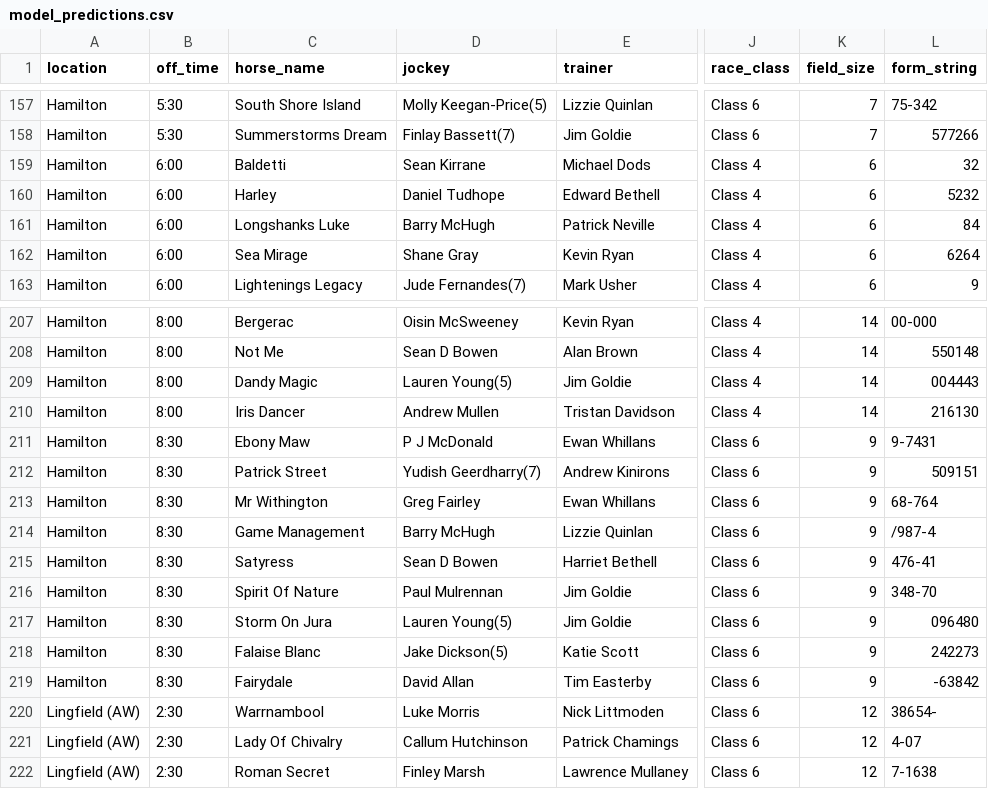
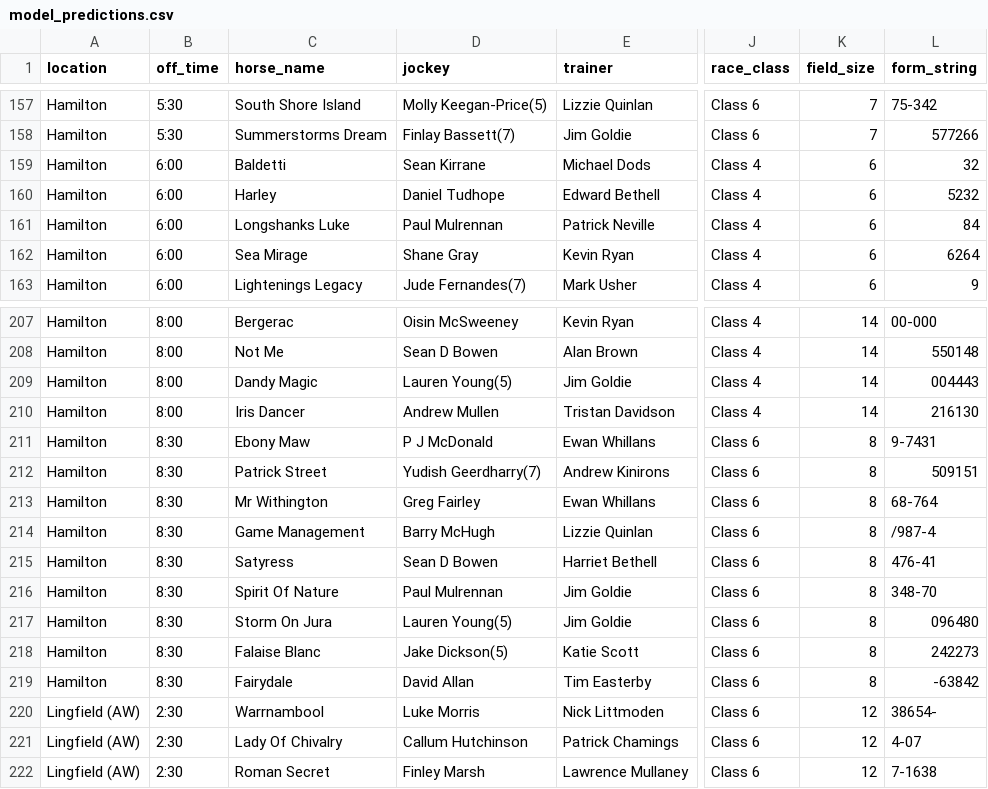
Before and after one commit to mted25/horse-racing-ai, a CSV file: model_predictions.csv, drawn as a sheet; only a part is shown, gaps mark what is left out; the diff covers the shown part only; the diff names each change by its address in the sheet, - before the commit and + after, or states it on an @@ line.

```diff
--- a/model_predictions.csv
+++ b/model_predictions.csv
-D161 (jockey): Barry McHugh
+D161 (jockey): Paul Mulrennan
-K211:K219 (field_size): 9
+K211:K219 (field_size): 8
```
Also changed, not shown: 21 edited cells elsewhere in this file.
